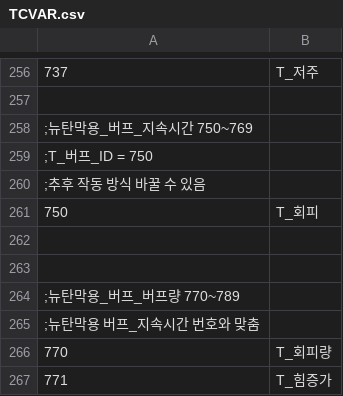
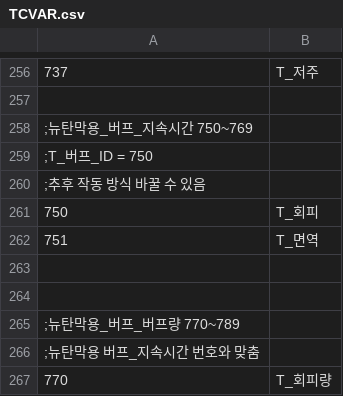
Before and after one commit to keisiki/TWKR-Textbung, a CSV file: CSV/TCVAR.csv, drawn as a sheet; only a part is shown, gaps mark what is left out; the shorter side is filled out with more unchanged rows; the diff names each change by its address in the sheet, - before the commit and + after, or states it on an @@ line.

```diff
--- a/CSV/TCVAR.csv
+++ b/CSV/TCVAR.csv
+row 262: 751 | T_면역
```
Also changed, not shown: CSV/Talent.csv, 15 other files.
